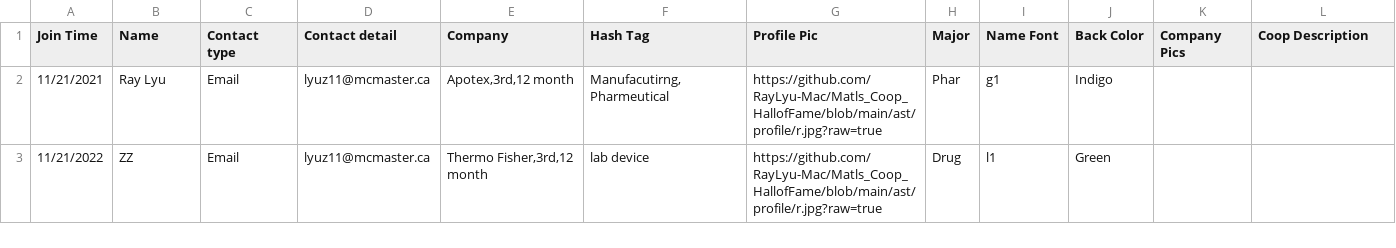
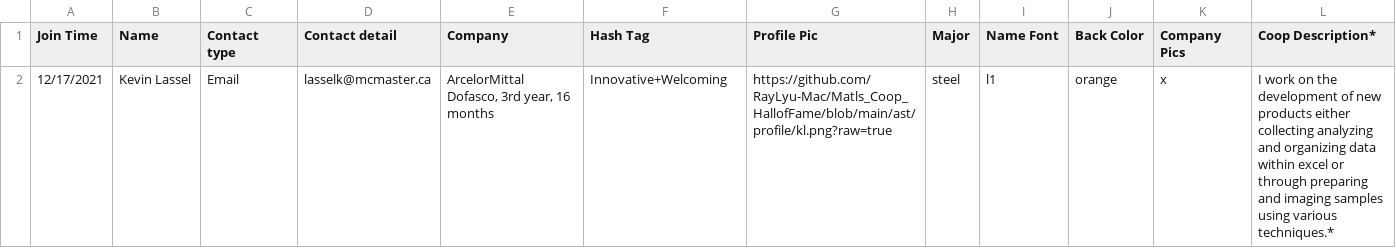
Before and after one commit to MacMSESociety/MacMSESociety.github.io, a CSV file: assets/ast/csv/manu.csv, drawn as a sheet.

```diff
--- a/assets/ast/csv/manu.csv
+++ b/assets/ast/csv/manu.csv
@@ -1,3 +1,2 @@
-Join Time,Name,Contact type ,Contact detail,Company ,Hash Tag,Profile Pic,Major ,Name Font,Back Color,Company Pics,Coop Description
-11/21/2021,Ray Lyu,Email,lyuz11@mcmaster.ca,"Apotex,3rd,12 month","Manufacutirng, Pharmeutical",https://github.com/RayLyu-Mac/Matls_Coop_HallofFame/blob/main/ast/profile/r.jpg?raw=true,Phar,g1,Indigo,,
-11/21/2022,ZZ,Email,lyuz11@mcmaster.ca,"Thermo Fisher,3rd,12 month",lab device,https://github.com/RayLyu-Mac/Matls_Coop_HallofFame/blob/main/ast/profile/r.jpg?raw=true,Drug,l1,Green,,
+Join Time,Name,Contact type ,Contact detail,Company ,Hash Tag,Profile Pic,Major ,Name Font,Back Color,Company Pics,Coop Description*
+12/17/2021,Kevin Lassel ,Email,lasselk@mcmaster.ca,"ArcelorMittal Dofasco, 3rd year, 16 months",Innovative+Welcoming ,https://github.com/RayLyu-Mac/Matls_Coop_HallofFame/blob/main/ast/profile/kl.png?raw=true,steel,l1,orange,x,I work on the development of new products either collecting analyzing and organizing data within excel or through preparing and imaging samples using various techniques.*
```
Also changed, not shown: 10 other files.
